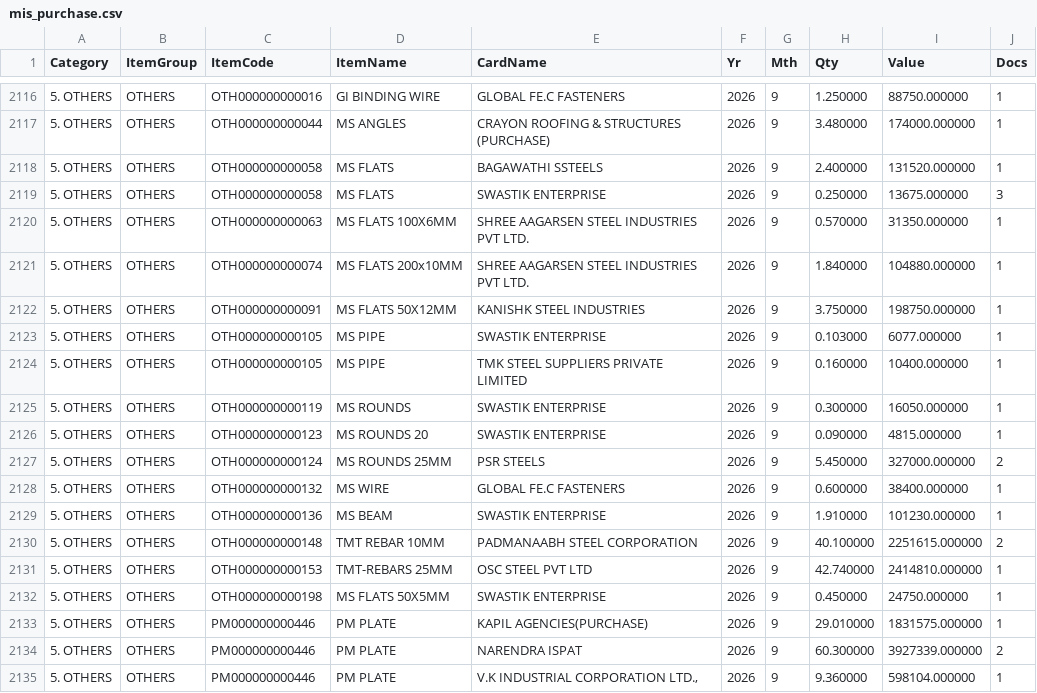
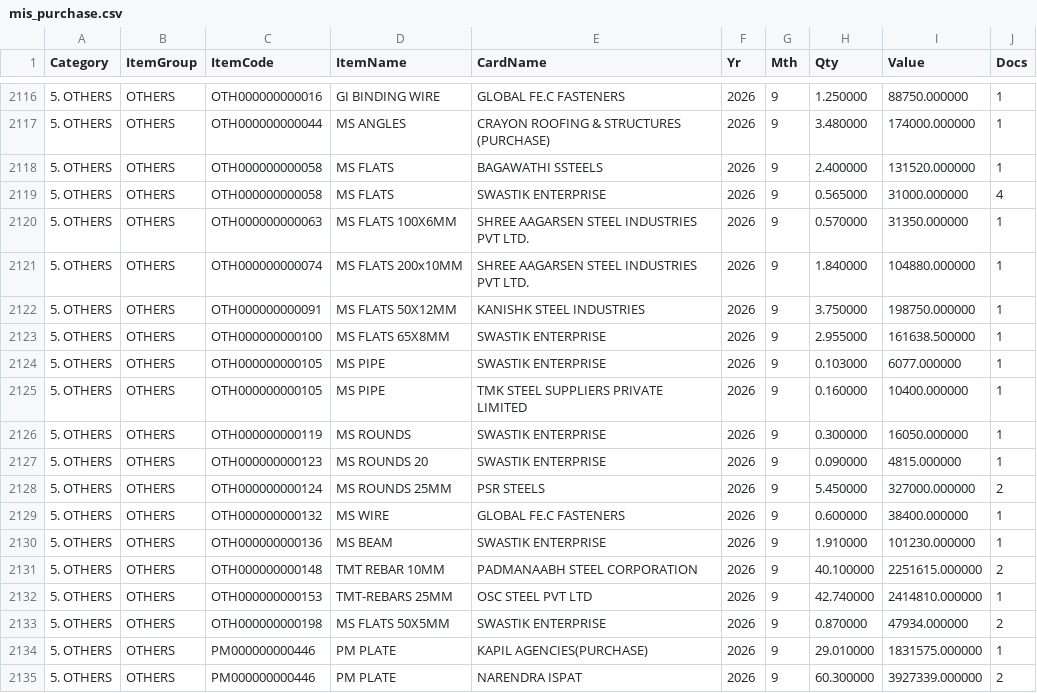
Before and after one commit to BSC23609/mis-portal, a CSV file: stock/mis_purchase.csv, drawn as a sheet; only a part is shown, gaps mark what is left out; the shorter side is filled out with more unchanged rows; addresses are those after the commit; the diff names each change by its address in the sheet, - before the commit and + after, or states it on an @@ line.

Commit message:
stock refresh 2026-09-25 12:15

```diff
--- a/stock/mis_purchase.csv
+++ b/stock/mis_purchase.csv
-H2119 (Qty): 0.250000
+H2119 (Qty): 0.565000
-I2119 (Value): 13675.000000
+I2119 (Value): 31000.000000
-J2119 (Docs): 3
+J2119 (Docs): 4
+row 2123: 5. OTHERS | OTHERS | OTH000000000100 | MS FLATS 65X8MM | SWASTIK ENTERPRISE | 2026 | 9 | 2.955000 | 161638.500000 | 1
-H2133 (Qty): 0.450000
+H2133 (Qty): 0.870000
-I2133 (Value): 24750.000000
+I2133 (Value): 47934.000000
-J2133 (Docs): 1
+J2133 (Docs): 2
```
Also changed, not shown: stock/mis_stock.csv, 1 other file.
